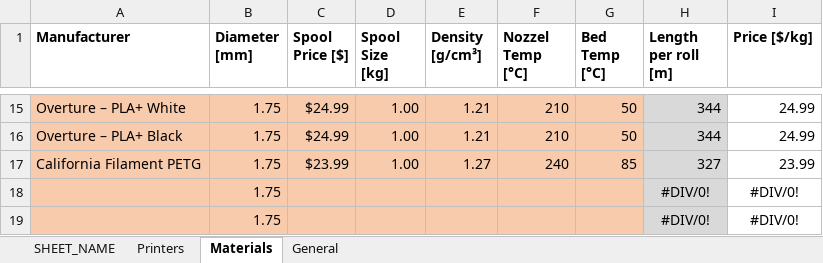
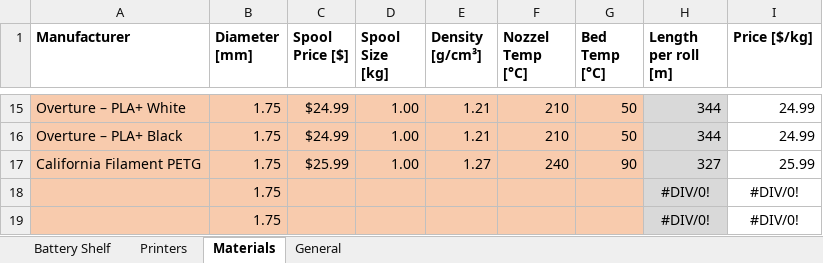
Before and after one commit to blankcode/3D-Printing-costs, an Excel workbook: QuotingSheet.xlsx, sheet Materials, drawn as a sheet; only a part is shown, gaps mark what is left out; values as stored, in another font and other column widths than the file's, no borders; table styles not drawn; the diff names each change by its address in the sheet, - before the commit and + after, or states it on an @@ line.

```diff
--- a/QuotingSheet.xlsx (sheet Materials)
+++ b/QuotingSheet.xlsx (sheet Materials)
-sheet tab: SHEET_NAME
+sheet tab: Battery Shelf
-C17 (Spool Price [$]): $23.99
+C17 (Spool Price [$]): $25.99
-G17 (Bed Temp [°C]): 85
+G17 (Bed Temp [°C]): 90
-I17 (Price [$/kg]): 23.99
+I17 (Price [$/kg]): 25.99
```
Also changed, not shown: sheet Printers, sheet General, charts or pictures.
